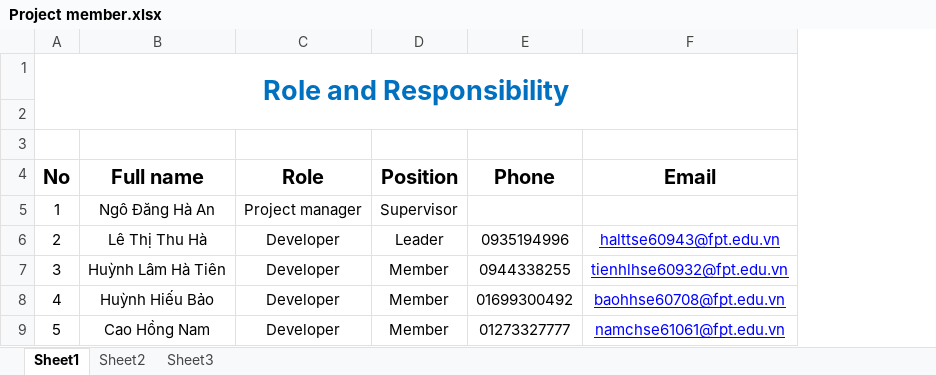
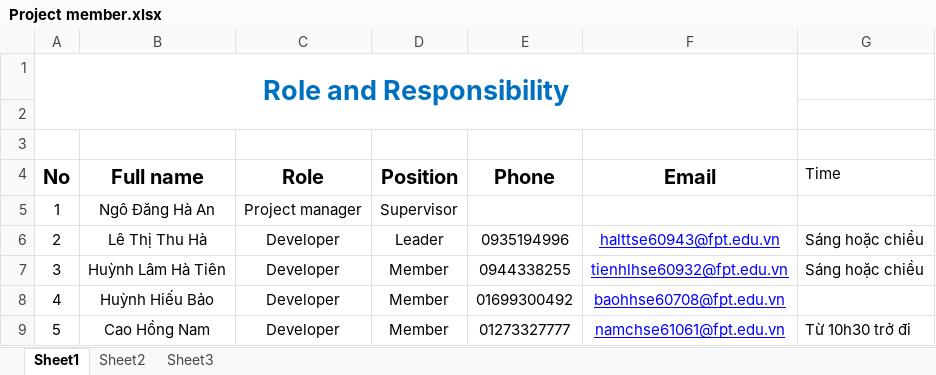
Before and after one commit to haltt051093/vps-monitor, an Excel workbook: Teamwork/Project member.xlsx, sheet Sheet1, drawn as a sheet; values as stored, in another font and other column widths than the file's, no borders; the diff names each change by its address in the sheet, - before the commit and + after, or states it on an @@ line.

```diff
--- a/Teamwork/Project member.xlsx (sheet Sheet1)
+++ b/Teamwork/Project member.xlsx (sheet Sheet1)
+column G (Time), rows 6-9: Sáng hoặc chiều | Sáng hoặc chiều |  | Từ 10h30 trở đi
```
Also changed, not shown: sheet Sheet2, 5 other files.
